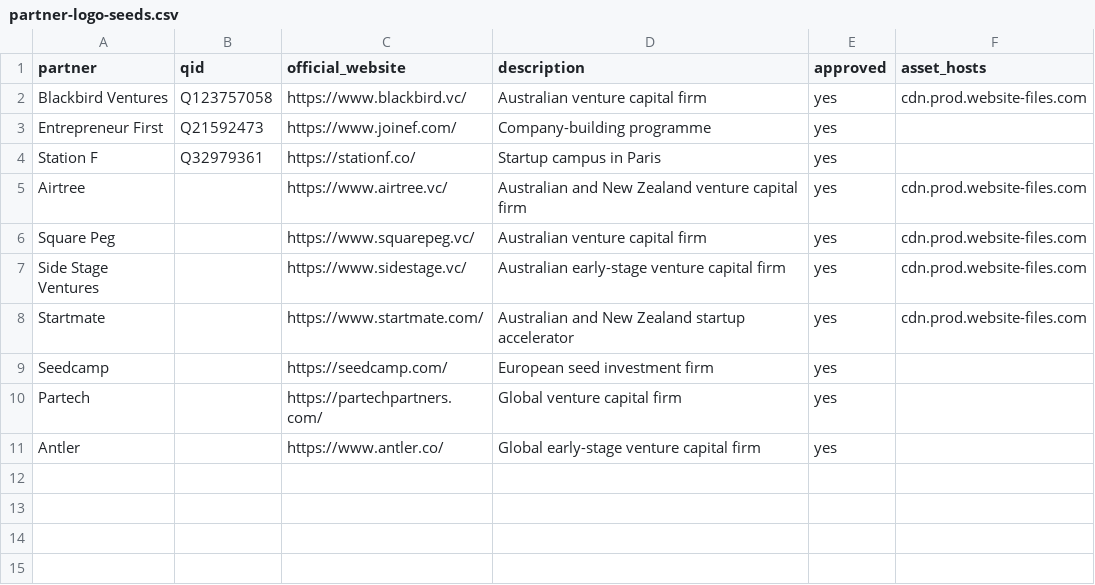
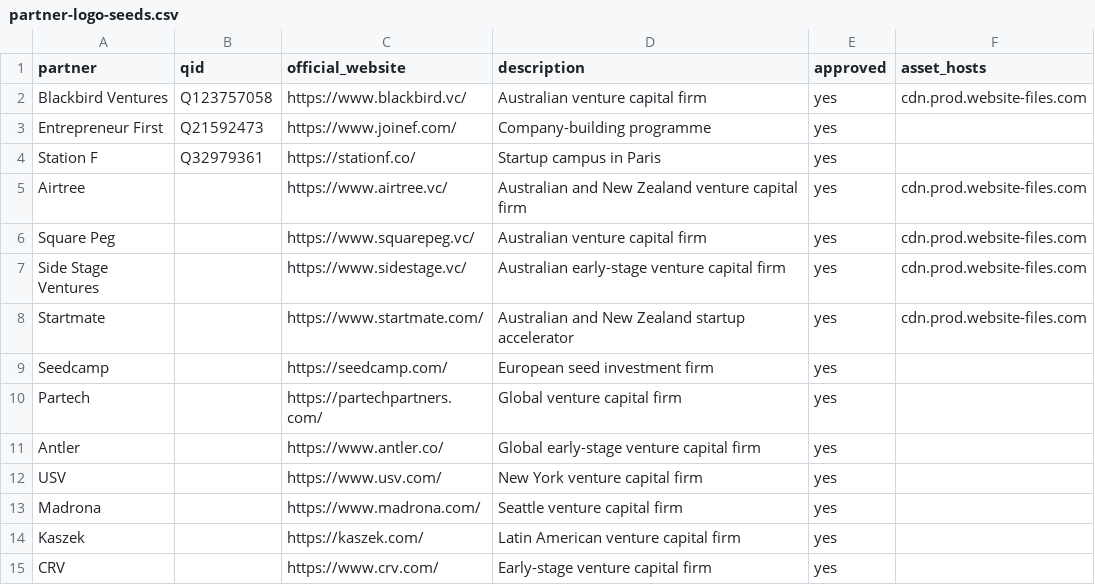
Before and after one commit to castlemilk/startup-atlas, a CSV file: data/partner-logo-seeds.csv, drawn as a sheet.

Commit message:
Expand partner logo collection to four VC websites (#46)
* Add verified VC websites to logo research

* Run bounded research for this pull request

* Restore manual-only crawl trigger

```diff
--- a/data/partner-logo-seeds.csv
+++ b/data/partner-logo-seeds.csv
@@ -11 +11,5 @@ Partech,,https://partechpartners.com/,Global venture capital firm,yes,
 Antler,,https://www.antler.co/,Global early-stage venture capital firm,yes,
+USV,,https://www.usv.com/,New York venture capital firm,yes,
+Madrona,,https://www.madrona.com/,Seattle venture capital firm,yes,
+Kaszek,,https://kaszek.com/,Latin American venture capital firm,yes,
+CRV,,https://www.crv.com/,Early-stage venture capital firm,yes,
```
